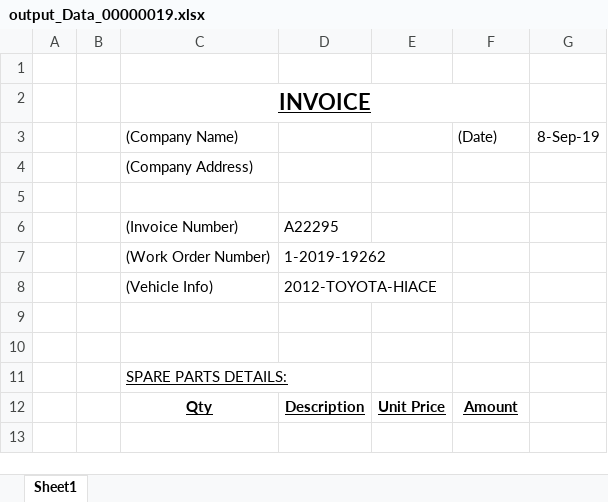
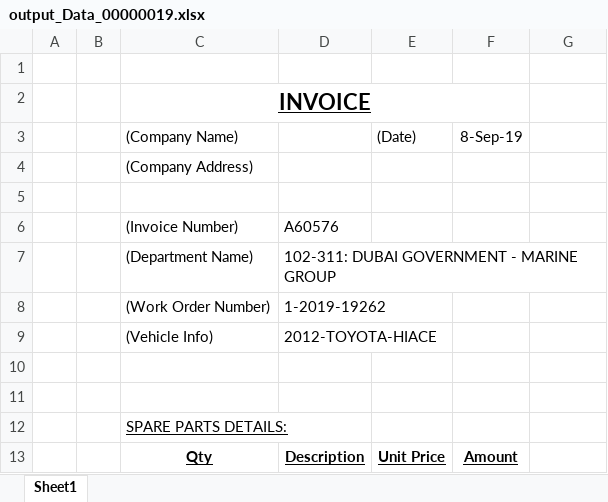
Before and after one commit to Adithya19/Task, an Excel workbook: Output_Data/output_Data_00000019.xlsx, sheet Sheet1, drawn as a sheet; only a part is shown; the shorter side is filled out with more unchanged rows; values as stored, in another font and other column widths than the file's, no borders; removed rows and columns are numbered as before the commit, all else as after; the diff names each change by its address in the sheet, - before the commit and + after, or states it on an @@ line.

```diff
--- a/Output_Data/output_Data_00000019.xlsx (sheet Sheet1)
+++ b/Output_Data/output_Data_00000019.xlsx (sheet Sheet1)
-row 3:  |  | (Company Name) |  |  | (Date) | 8-Sep-19
+row 3:  |  | (Company Name) |  | (Date) | 8-Sep-19
-D6: A22295
+D6: A60576
+row 7:  |  | (Department Name) | 102-311: DUBAI GOVERNMENT - MARINE GROUP
```
Also changed, not shown: Output_Data/output_Data_00000015.xlsx, Output_Data/output_Data_00000015_2.xlsx, 9 other files.
